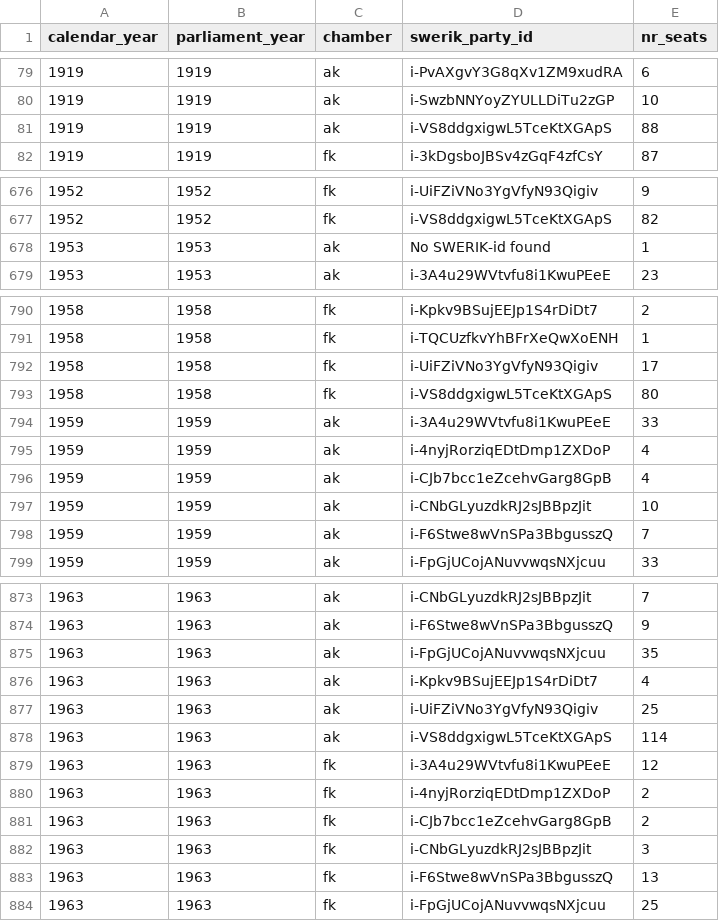
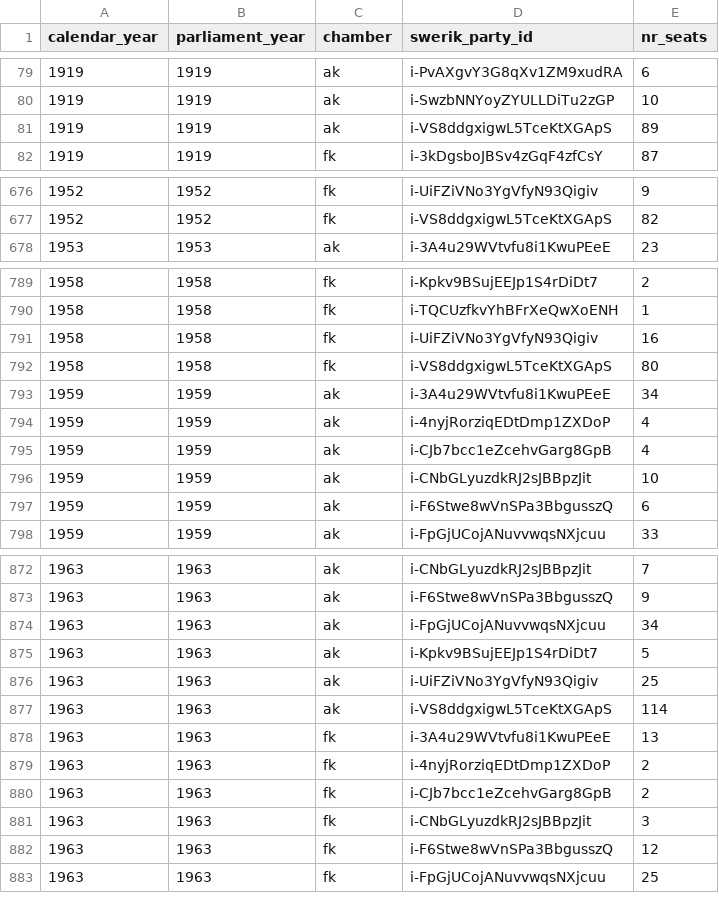
Before and after one commit to swerik-project/riksdagen-persons, a CSV file: quality/estimates/party-distribution/snapshot-distribution-03-01.csv, drawn as a sheet; only a part is shown, gaps mark what is left out; the diff covers the shown part only.

```diff
--- a/quality/estimates/party-distribution/snapshot-distribution-03-01.csv
+++ b/quality/estimates/party-distribution/snapshot-distribution-03-01.csv
@@ -80,3 +80,3 @@ calendar_year,parliament_year,chamber,swerik_party_id,nr_seats
 1919,1919,ak,i-SwzbNNYoyZYULLDiTu2zGP,10
-1919,1919,ak,i-VS8ddgxigwL5TceKtXGApS,88
+1919,1919,ak,i-VS8ddgxigwL5TceKtXGApS,89
 1919,1919,fk,i-3kDgsboJBSv4zGqF4zfCsY,87
@@ -677,3 +677,2 @@ calendar_year,parliament_year,chamber,swerik_party_id,nr_seats
 1952,1952,fk,i-VS8ddgxigwL5TceKtXGApS,82
-1953,1953,ak,No SWERIK-id found,1
 1953,1953,ak,i-3A4u29WVtvfu8i1KwuPEeE,23
@@ -791,5 +790,5 @@ calendar_year,parliament_year,chamber,swerik_party_id,nr_seats
 1958,1958,fk,i-TQCUzfkvYhBFrXeQwXoENH,1
-1958,1958,fk,i-UiFZiVNo3YgVfyN93Qigiv,17
+1958,1958,fk,i-UiFZiVNo3YgVfyN93Qigiv,16
 1958,1958,fk,i-VS8ddgxigwL5TceKtXGApS,80
-1959,1959,ak,i-3A4u29WVtvfu8i1KwuPEeE,33
+1959,1959,ak,i-3A4u29WVtvfu8i1KwuPEeE,34
 1959,1959,ak,i-4nyjRorziqEDtDmp1ZXDoP,4
@@ -797,3 +796,3 @@ calendar_year,parliament_year,chamber,swerik_party_id,nr_seats
 1959,1959,ak,i-CNbGLyuzdkRJ2sJBBpzJit,10
-1959,1959,ak,i-F6Stwe8wVnSPa3BbgusszQ,7
+1959,1959,ak,i-F6Stwe8wVnSPa3BbgusszQ,6
 1959,1959,ak,i-FpGjUCojANuvvwqsNXjcuu,33
@@ -874,7 +873,7 @@ calendar_year,parliament_year,chamber,swerik_party_id,nr_seats
 1963,1963,ak,i-F6Stwe8wVnSPa3BbgusszQ,9
-1963,1963,ak,i-FpGjUCojANuvvwqsNXjcuu,35
-1963,1963,ak,i-Kpkv9BSujEEJp1S4rDiDt7,4
+1963,1963,ak,i-FpGjUCojANuvvwqsNXjcuu,34
+1963,1963,ak,i-Kpkv9BSujEEJp1S4rDiDt7,5
 1963,1963,ak,i-UiFZiVNo3YgVfyN93Qigiv,25
 1963,1963,ak,i-VS8ddgxigwL5TceKtXGApS,114
-1963,1963,fk,i-3A4u29WVtvfu8i1KwuPEeE,12
+1963,1963,fk,i-3A4u29WVtvfu8i1KwuPEeE,13
 1963,1963,fk,i-4nyjRorziqEDtDmp1ZXDoP,2
@@ -882,3 +881,3 @@ calendar_year,parliament_year,chamber,swerik_party_id,nr_seats
 1963,1963,fk,i-CNbGLyuzdkRJ2sJBBpzJit,3
-1963,1963,fk,i-F6Stwe8wVnSPa3BbgusszQ,13
+1963,1963,fk,i-F6Stwe8wVnSPa3BbgusszQ,12
 1963,1963,fk,i-FpGjUCojANuvvwqsNXjcuu,25
```
Also changed, not shown: 20 edited cells elsewhere in this file.
